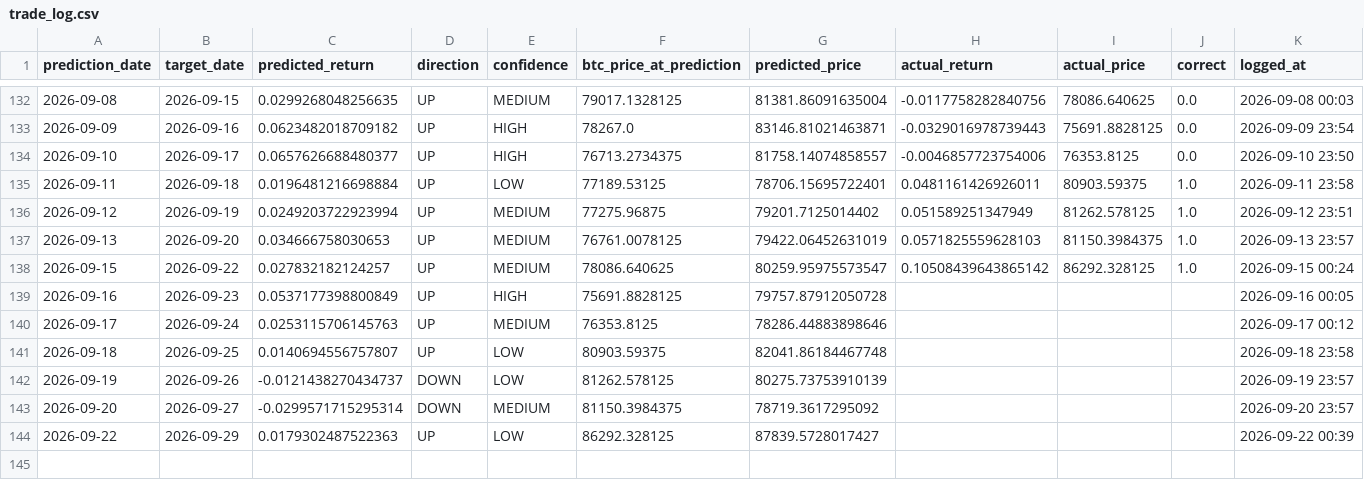
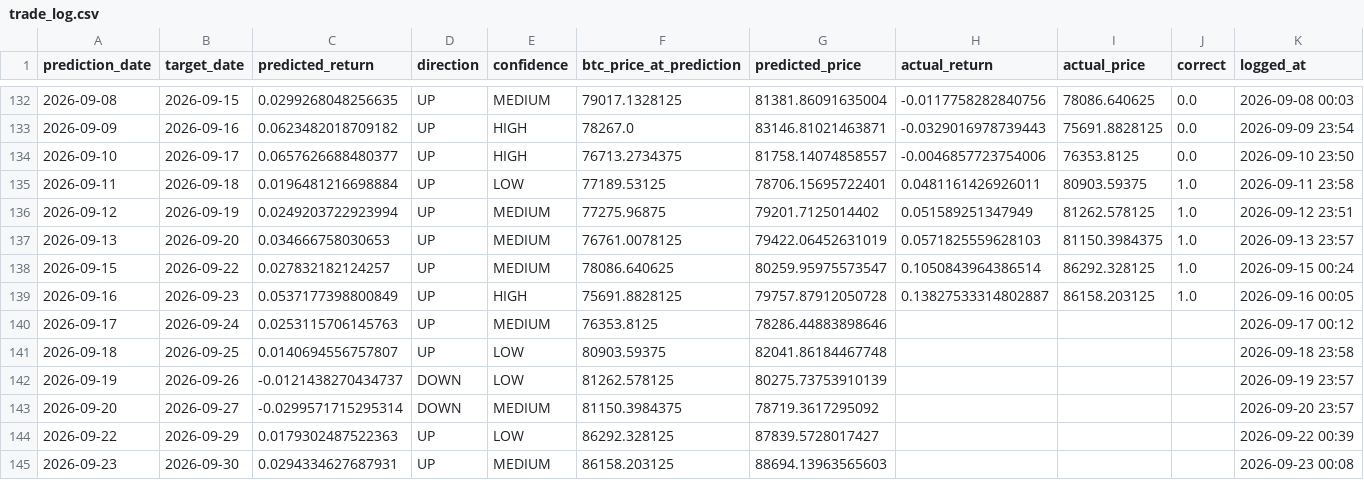
Before and after one commit to Marc-Seger/bitcoin-price-predictor-v2, a CSV file: app/data/trade_log.csv, drawn as a sheet; only a part is shown, gaps mark what is left out.

```diff
--- a/app/data/trade_log.csv
+++ b/app/data/trade_log.csv
@@ -137,4 +137,4 @@ prediction_date,target_date,predicted_return,direction,confidence,btc_price_at_p
 2026-09-13,2026-09-20,0.034666758030653,UP,MEDIUM,76761.0078125,79422.06452631019,0.0571825559628103,81150.3984375,1.0,2026-09-13 23:57
-2026-09-15,2026-09-22,0.027832182124257,UP,MEDIUM,78086.640625,80259.95975573547,0.10508439643865142,86292.328125,1.0,2026-09-15 00:24
-2026-09-16,2026-09-23,0.0537177398800849,UP,HIGH,75691.8828125,79757.87912050728,,,,2026-09-16 00:05
+2026-09-15,2026-09-22,0.027832182124257,UP,MEDIUM,78086.640625,80259.95975573547,0.1050843964386514,86292.328125,1.0,2026-09-15 00:24
+2026-09-16,2026-09-23,0.0537177398800849,UP,HIGH,75691.8828125,79757.87912050728,0.13827533314802887,86158.203125,1.0,2026-09-16 00:05
 2026-09-17,2026-09-24,0.0253115706145763,UP,MEDIUM,76353.8125,78286.44883898646,,,,2026-09-17 00:12
@@ -144 +144,2 @@ prediction_date,target_date,predicted_return,direction,confidence,btc_price_at_p
 2026-09-22,2026-09-29,0.0179302487522363,UP,LOW,86292.328125,87839.5728017427,,,,2026-09-22 00:39
+2026-09-23,2026-09-30,0.0294334627687931,UP,MEDIUM,86158.203125,88694.13963565603,,,,2026-09-23 00:08
```
Also changed, not shown: 1 other file.
